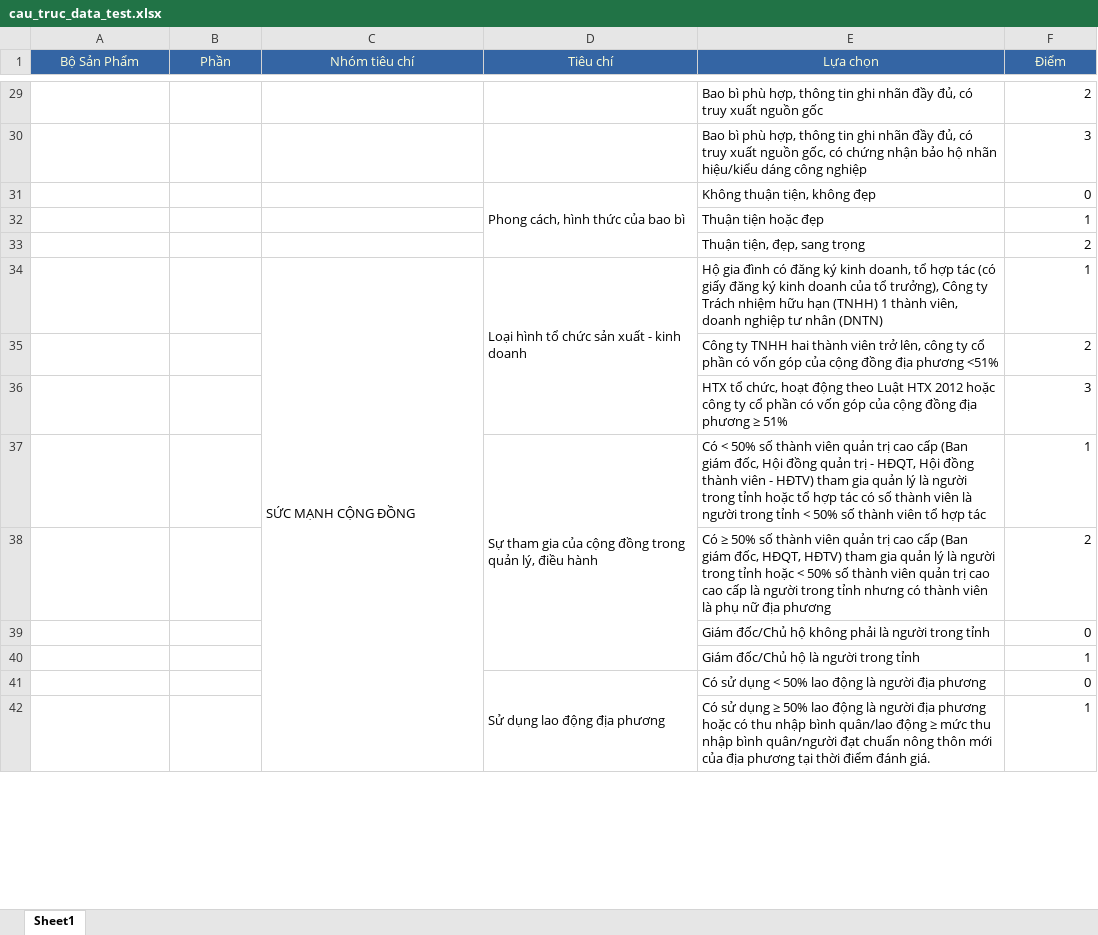
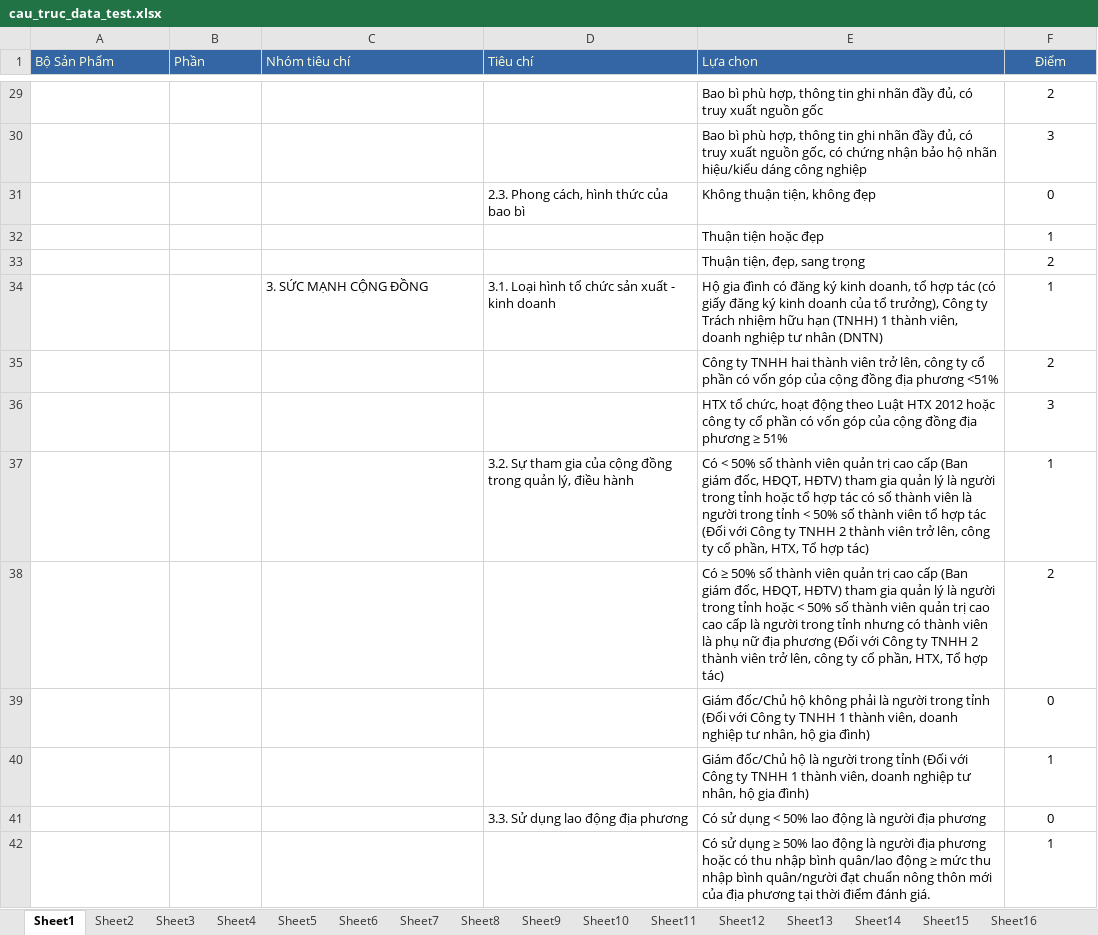
Before and after one commit to congnn1107/ocop_project, an Excel workbook: TestLinhTinh/test_excel/cau_truc_data_test.xlsx, sheet Sheet1, drawn as a sheet; only a part is shown, gaps mark what is left out; values as stored, in another font and other column widths than the file's, no borders; the diff covers the shown part only; the diff names each change by its address in the sheet, - before the commit and + after, or states it on an @@ line.

```diff
--- a/TestLinhTinh/test_excel/cau_truc_data_test.xlsx (sheet Sheet1)
+++ b/TestLinhTinh/test_excel/cau_truc_data_test.xlsx (sheet Sheet1)
+sheet tab: Sheet2
+sheet tab: Sheet3
+sheet tab: Sheet4
+sheet tab: Sheet5
+sheet tab: Sheet6
+sheet tab: Sheet7
+sheet tab: Sheet8
+sheet tab: Sheet9
+sheet tab: Sheet10
+sheet tab: Sheet11
+sheet tab: Sheet12
+sheet tab: Sheet13
+sheet tab: Sheet14
+sheet tab: Sheet15
+sheet tab: Sheet16
-A1:E1 alignment: center
+A1:E1 alignment: left
-F29:F42 alignment: right
+F29:F42 alignment: center
-D31 (Tiêu chí): Phong cách, hình thức của bao bì
+D31 (Tiêu chí): 2.3. Phong cách, hình thức của bao bì
-D31:D33 merged
-C34 (Nhóm tiêu chí): SỨC MẠNH CỘNG ĐỒNG
+C34 (Nhóm tiêu chí): 3. SỨC MẠNH CỘNG ĐỒNG
-C34:C47 merged
-D34 (Tiêu chí): Loại hình tổ chức sản xuất - kinh doanh
+D34 (Tiêu chí): 3.1. Loại hình tổ chức sản xuất - kinh doanh
-D34:D36 merged
-D37 (Tiêu chí): Sự tham…
+D37 (Tiêu chí): 3.2. Sự tham…
-D37:D40 merged
-E37 (Lựa chọn): …giám đốc, Hội đồng quản trị - HĐQT, Hội đồng thành viên - HĐTV) tham gia quản lý là người trong tỉnh hoặc tổ hợp tác có số thành viên là người trong tỉnh < 50% số thành viên tổ hợp tác
+E37 (Lựa chọn): …giám đốc, HĐQT, HĐTV) tham gia quản lý là người trong tỉnh hoặc tổ hợp tác có số thành viên là người trong tỉnh < 50% số thành viên tổ hợp tác (Đối với Công ty TNHH 2 thành viên trở lên, công ty cổ phần, HTX, Tổ hợp tác)
-E38 (Lựa chọn): …địa phương
+E38 (Lựa chọn): …địa phương (Đối với Công ty TNHH 2 thành viên trở lên, công ty cổ phần, HTX, Tổ hợp tác)
-E39 (Lựa chọn): …trong tỉnh
+E39 (Lựa chọn): …trong tỉnh (Đối với Công ty TNHH 1 thành viên, doanh nghiệp tư nhân, hộ gia đình)
-E40 (Lựa chọn): …trong tỉnh
+E40 (Lựa chọn): …trong tỉnh (Đối với Công ty TNHH 1 thành viên, doanh nghiệp tư nhân, hộ gia đình)
-D41 (Tiêu chí): Sử dụng lao động địa phương
+D41 (Tiêu chí): 3.3. Sử dụng lao động địa phương
-D41:D42 merged
```
Also changed, not shown: 37 edited cells, cell formats and merged cells elsewhere in this sheet, other sheet tabs.
